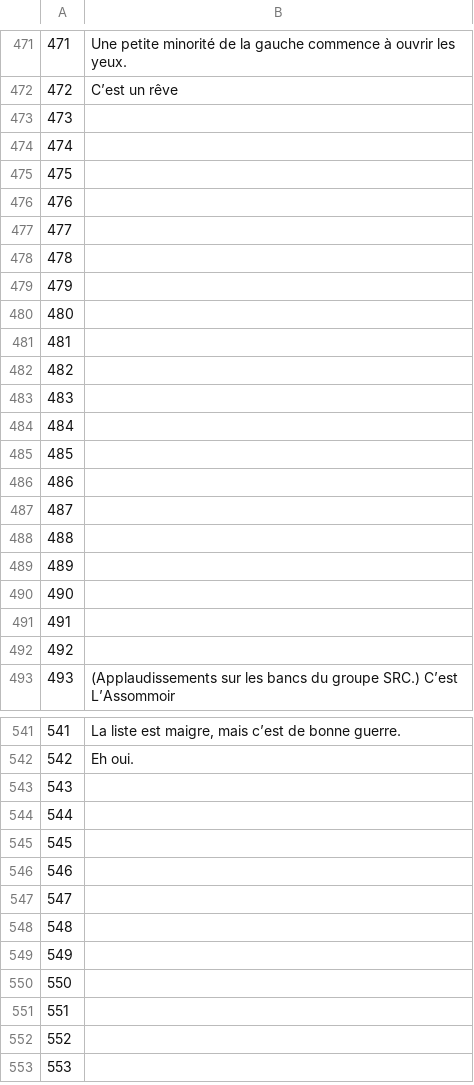
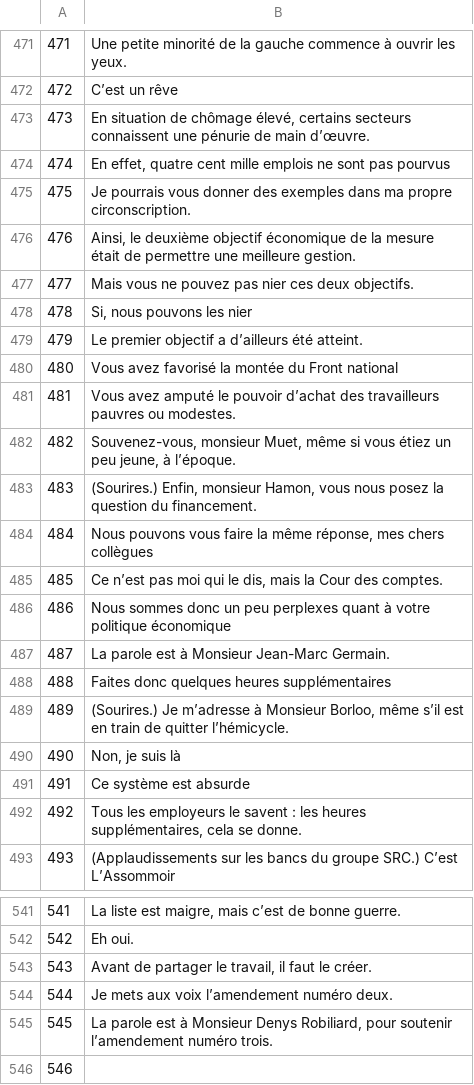
Before and after one commit to common-voice/cv-global-sprint-sentences, a CSV file: corpus.fr.csv, drawn as a sheet; only a part is shown, gaps mark what is left out; the shorter side is filled out with more unchanged rows.

Commit message:
New translations corpus.csv (French)

```diff
--- a/corpus.fr.csv
+++ b/corpus.fr.csv
@@ -472,22 +472,22 @@
 "472","C’est un rêve"
-"473",""
-"474",""
-"475",""
-"476",""
-"477",""
-"478",""
-"479",""
-"480",""
-"481",""
-"482",""
-"483",""
-"484",""
-"485",""
-"486",""
-"487",""
-"488",""
-"489",""
-"490",""
-"491",""
-"492",""
+"473","En situation de chômage élevé, certains secteurs connaissent une pénurie de main d’œuvre."
+"474","En effet, quatre cent mille emplois ne sont pas pourvus"
+"475","Je pourrais vous donner des exemples dans ma propre circonscription."
+"476","Ainsi, le deuxième objectif économique de la mesure était de permettre une meilleure gestion."
+"477","Mais vous ne pouvez pas nier ces deux objectifs."
+"478","Si, nous pouvons les nier"
+"479","Le premier objectif a d’ailleurs été atteint."
+"480","Vous avez favorisé la montée du Front national"
+"481","Vous avez amputé le pouvoir d’achat des travailleurs pauvres ou modestes."
+"482","Souvenez-vous, monsieur Muet, même si vous étiez un peu jeune, à l’époque."
+"483","(Sourires.) Enfin, monsieur Hamon, vous nous posez la question du financement."
+"484","Nous pouvons vous faire la même réponse, mes chers collègues"
+"485","Ce n’est pas moi qui le dis, mais la Cour des comptes."
+"486","Nous sommes donc un peu perplexes quant à votre politique économique"
+"487","La parole est à Monsieur Jean-Marc Germain."
+"488","Faites donc quelques heures supplémentaires"
+"489","(Sourires.) Je m’adresse à Monsieur Borloo, même s’il est en train de quitter l’hémicycle."
+"490","Non, je suis là"
+"491","Ce système est absurde"
+"492","Tous les employeurs le savent : les heures supplémentaires, cela se donne."
 "493","(Applaudissements sur les bancs du groupe SRC.) C’est L’Assommoir"
@@ -542,5 +542,5 @@
 "542","Eh oui."
-"543",""
-"544",""
-"545",""
+"543","Avant de partager le travail, il faut le créer."
+"544","Je mets aux voix l’amendement numéro deux."
+"545","La parole est à Monsieur Denys Robiliard, pour soutenir l’amendement numéro trois."
 "546",""
```
